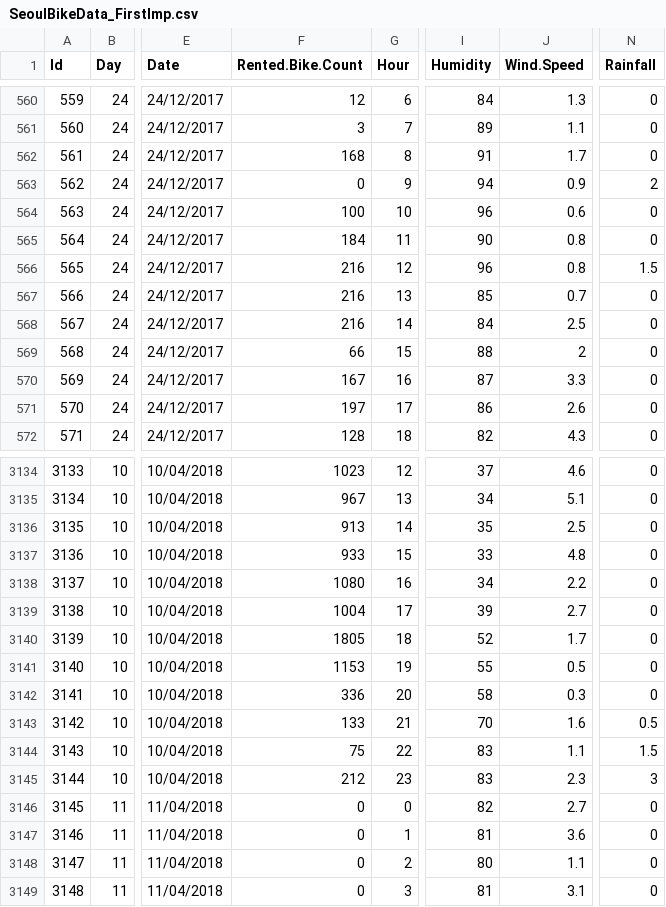
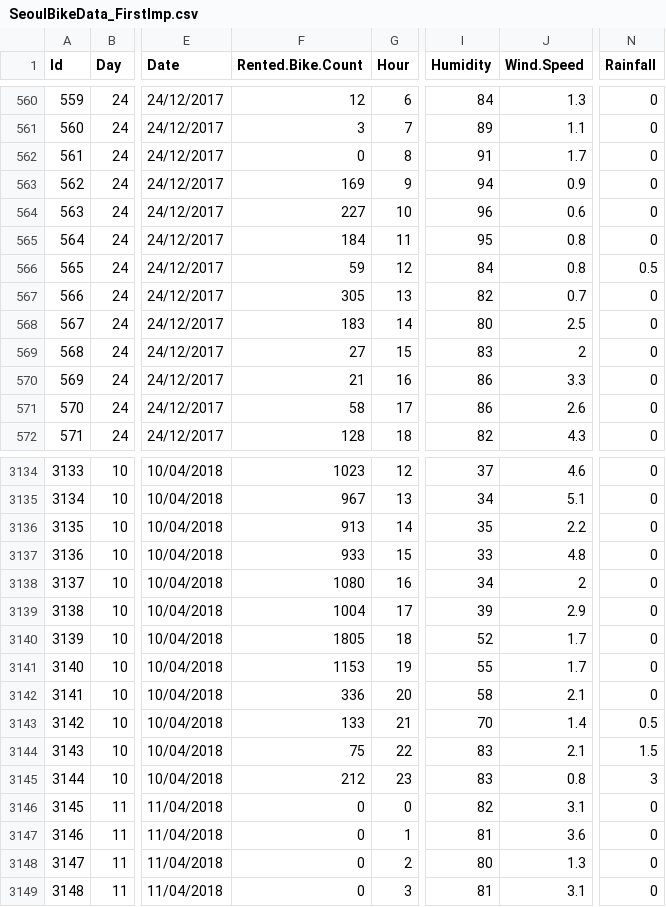
Before and after one commit to Nhok95/MDS-MVA-Project, a CSV file: SeoulBikeData_FirstImp.csv, drawn as a sheet; only a part is shown, gaps mark what is left out; the diff covers the shown part only; the diff names each change by its address in the sheet, - before the commit and + after, or states it on an @@ line.

Commit message:
updated DataSet with imp values

```diff
--- a/SeoulBikeData_FirstImp.csv
+++ b/SeoulBikeData_FirstImp.csv
-F562 (Rented.Bike.Count): 168
+F562 (Rented.Bike.Count): 0
-F563 (Rented.Bike.Count): 0
+F563 (Rented.Bike.Count): 169
-N563 (Rainfall): 2
+N563 (Rainfall): 0
-F564 (Rented.Bike.Count): 100
+F564 (Rented.Bike.Count): 227
-I565 (Humidity): 90
+I565 (Humidity): 95
-F566 (Rented.Bike.Count): 216
+F566 (Rented.Bike.Count): 59
-I566 (Humidity): 96
+I566 (Humidity): 84
-N566 (Rainfall): 1.5
+N566 (Rainfall): 0.5
-F567 (Rented.Bike.Count): 216
+F567 (Rented.Bike.Count): 305
-I567 (Humidity): 85
+I567 (Humidity): 82
-F568 (Rented.Bike.Count): 216
+F568 (Rented.Bike.Count): 183
-I568 (Humidity): 84
+I568 (Humidity): 80
-F569 (Rented.Bike.Count): 66
+F569 (Rented.Bike.Count): 27
-I569 (Humidity): 88
+I569 (Humidity): 83
-F570 (Rented.Bike.Count): 167
+F570 (Rented.Bike.Count): 21
-I570 (Humidity): 87
+I570 (Humidity): 86
-F571 (Rented.Bike.Count): 197
+F571 (Rented.Bike.Count): 58
-J3136 (Wind.Speed): 2.5
+J3136 (Wind.Speed): 2.2
-J3138 (Wind.Speed): 2.2
+J3138 (Wind.Speed): 2
-J3139 (Wind.Speed): 2.7
+J3139 (Wind.Speed): 2.9
-J3141 (Wind.Speed): 0.5
+J3141 (Wind.Speed): 1.7
-J3142 (Wind.Speed): 0.3
+J3142 (Wind.Speed): 2.1
-J3143 (Wind.Speed): 1.6
+J3143 (Wind.Speed): 1.4
-J3144 (Wind.Speed): 1.1
+J3144 (Wind.Speed): 2.1
-J3145 (Wind.Speed): 2.3
+J3145 (Wind.Speed): 0.8
-J3146 (Wind.Speed): 2.7
+J3146 (Wind.Speed): 3.1
-J3148 (Wind.Speed): 1.1
+J3148 (Wind.Speed): 1.3
```
Also changed, not shown: 161 edited cells elsewhere in this file, 2 other files.
